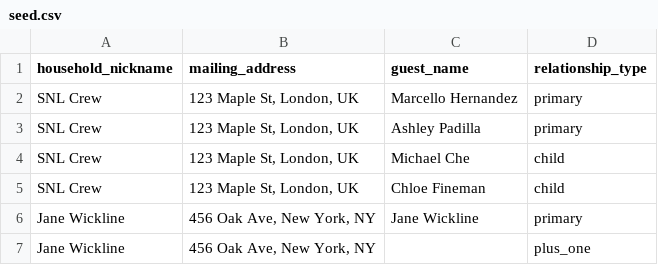
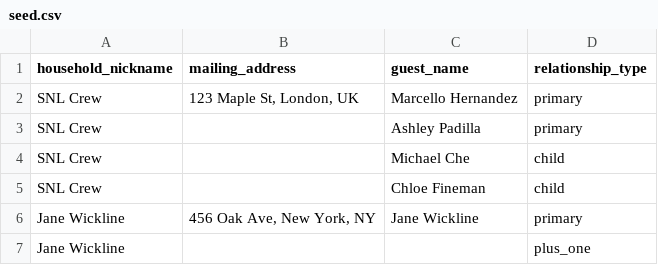
Before and after one commit to ben-basten/bs-said-yes, a CSV file: scripts/seed.csv, drawn as a sheet.

Commit message:
chore: simpler seeding CSV entry

```diff
--- a/scripts/seed.csv
+++ b/scripts/seed.csv
@@ -2,6 +2,6 @@ household_nickname,mailing_address,guest_name,relationship_type
 SNL Crew,"123 Maple St, London, UK",Marcello Hernandez,primary
-SNL Crew,"123 Maple St, London, UK",Ashley Padilla,primary
-SNL Crew,"123 Maple St, London, UK",Michael Che,child
-SNL Crew,"123 Maple St, London, UK",Chloe Fineman,child
+SNL Crew,,Ashley Padilla,primary
+SNL Crew,,Michael Che,child
+SNL Crew,,Chloe Fineman,child
 Jane Wickline,"456 Oak Ave, New York, NY",Jane Wickline,primary
-Jane Wickline,"456 Oak Ave, New York, NY",,plus_one
+Jane Wickline,,,plus_one
```
Also changed, not shown: 1 other file.
